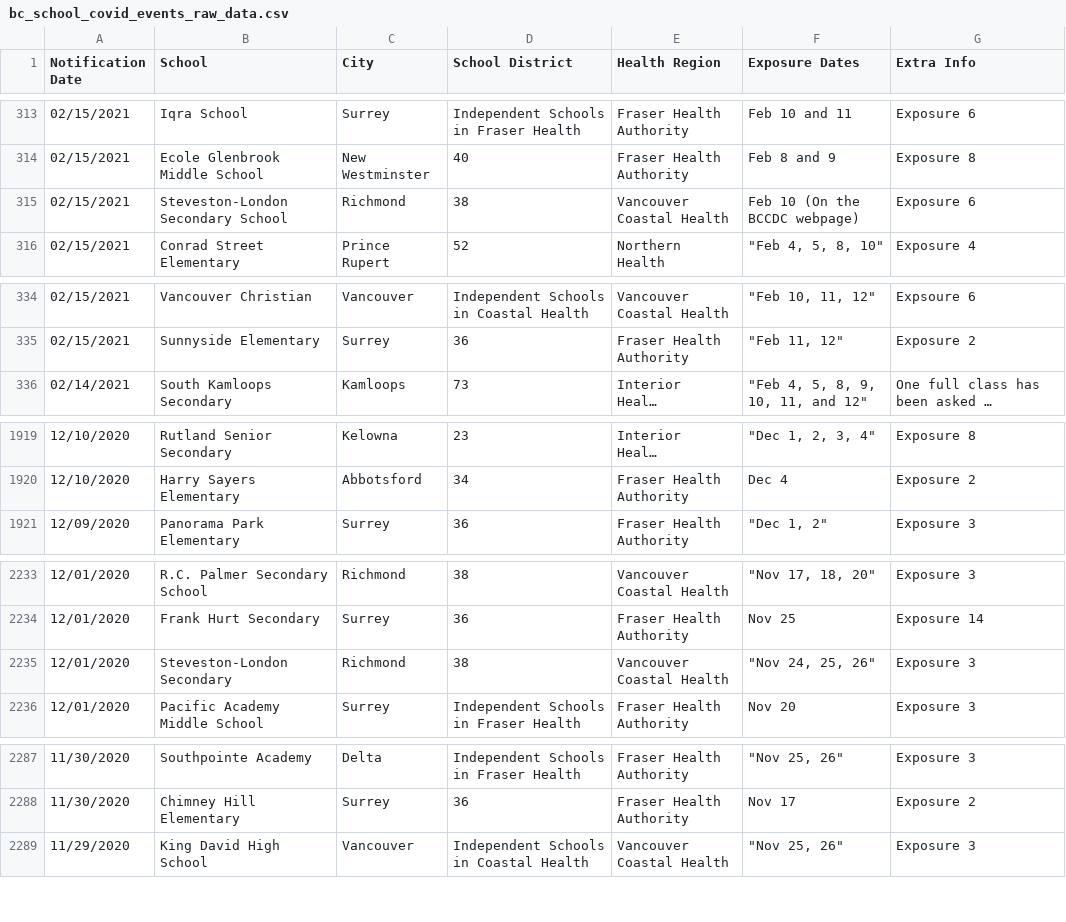
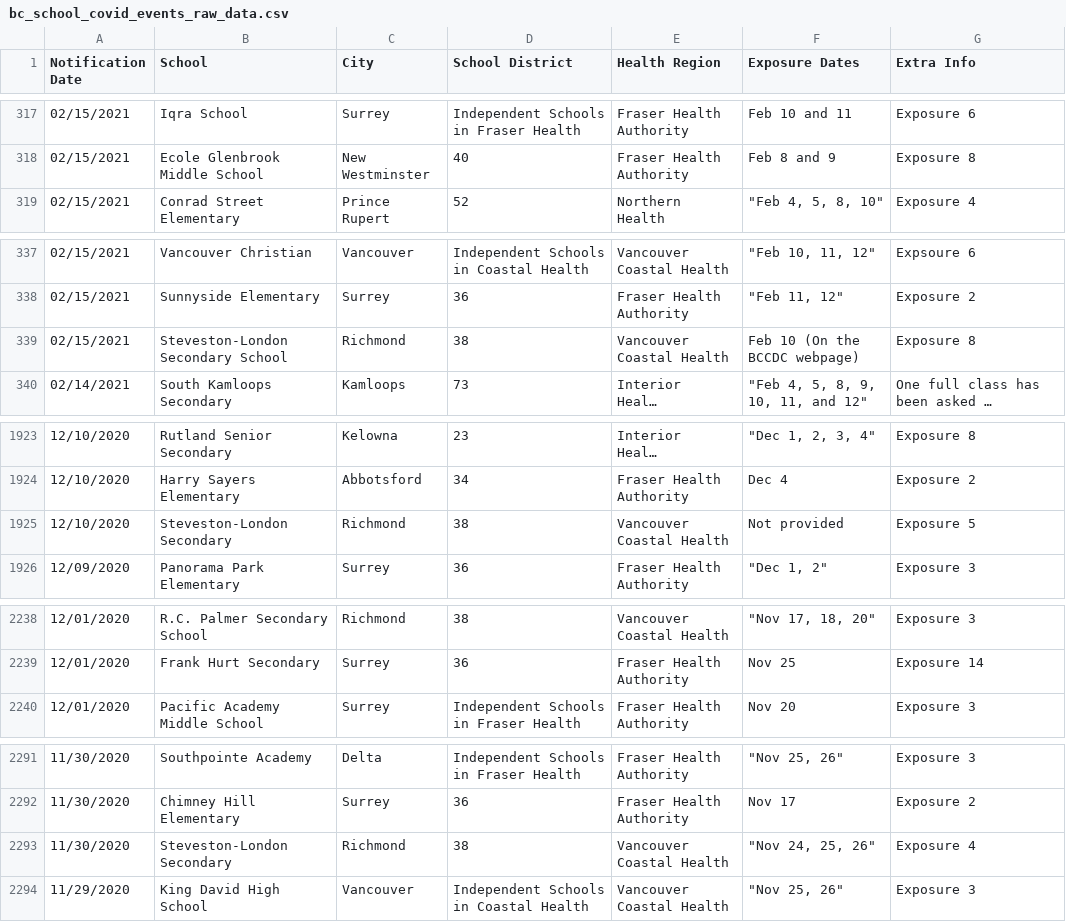
Before and after one commit to spod/bcschoolscoviddata, a CSV file: data/bc_school_covid_events_raw_data.csv, drawn as a sheet; only a part is shown, gaps mark what is left out; long unchanged cells end in …; removed rows and columns are numbered as before the commit, all else as after; the diff covers the shown part only; the diff names each change by its address in the sheet, - before the commit and + after, or states it on an @@ line.

```diff
--- a/data/bc_school_covid_events_raw_data.csv
+++ b/data/bc_school_covid_events_raw_data.csv
-row 315: 02/15/2021 | Steveston-London Secondary School | Richmond | 38 | Vancouver Coastal Health | Feb 10 (On the BCCDC webpage) | Exposure 6
+row 339: 02/15/2021 | Steveston-London Secondary School | Richmond | 38 | Vancouver Coastal Health | Feb 10 (On the BCCDC webpage) | Exposure 8
+row 1925: 12/10/2020 | Steveston-London Secondary | Richmond | 38 | Vancouver Coastal Health | Not provided | Exposure 5
-row 2235: 12/01/2020 | Steveston-London Secondary | Richmond | 38 | Vancouver Coastal Health | "Nov 24, 25, 26" | Exposure 3
+row 2293: 11/30/2020 | Steveston-London Secondary | Richmond | 38 | Vancouver Coastal Health | "Nov 24, 25, 26" | Exposure 4
```
Also changed, not shown: 8 added rows, 3 removed rows and 1 edited cell elsewhere in this file, data/leaderboard.csv, data/raw_data.csv.
